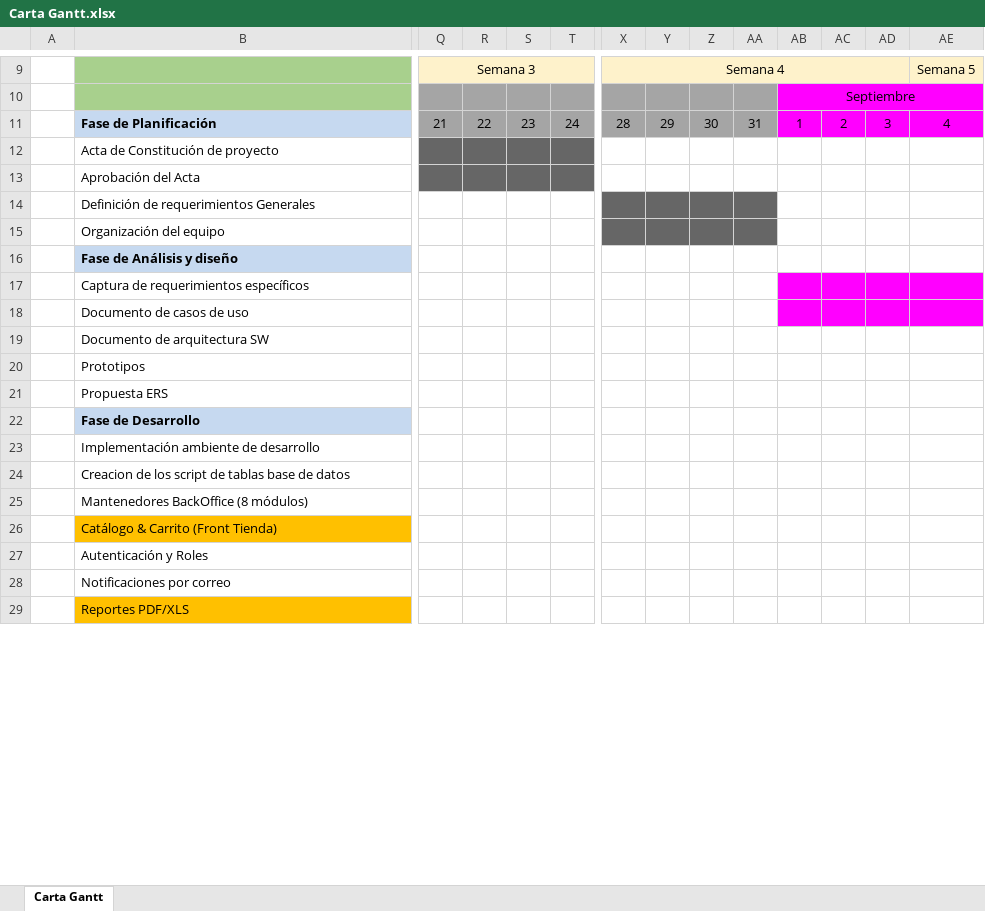
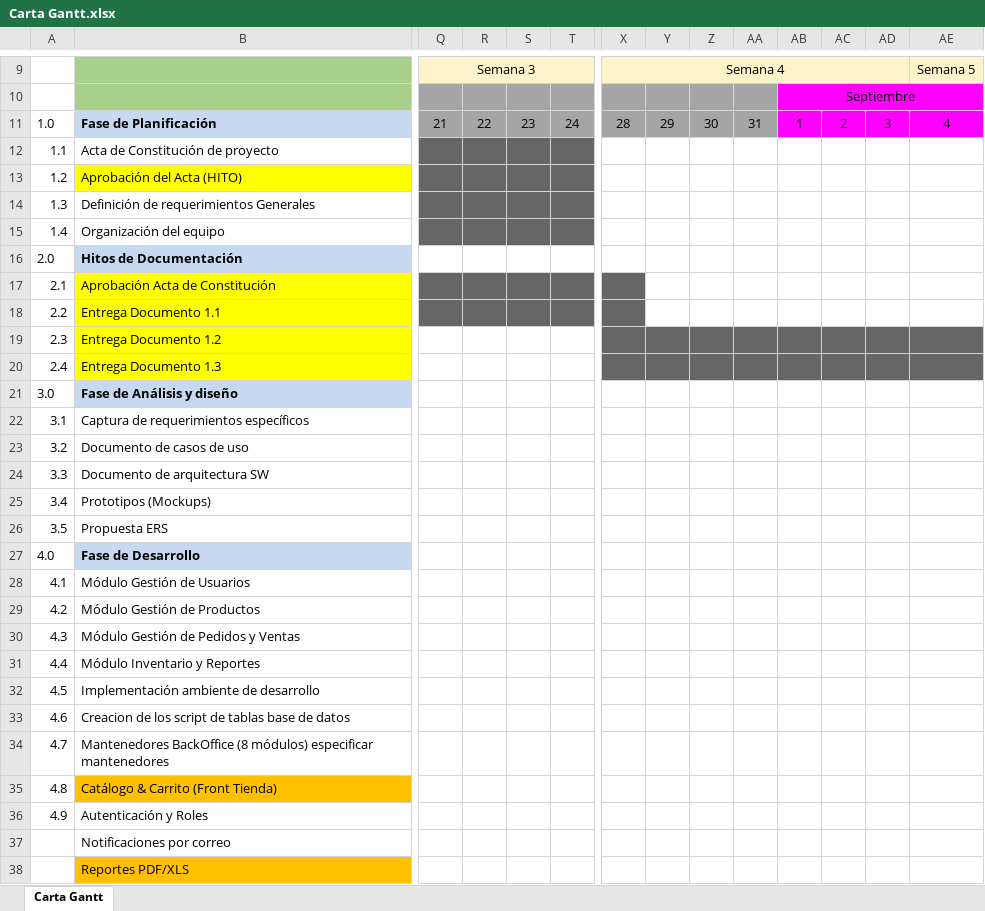
Before and after one commit to MatiasAcuna24/Portafolio-Titulo-MaCoFa, an Excel workbook: FASE1/DOCS/EVIDENCIAS_GRUPALES/ENTREGABLES/Carta Gantt.xlsx, sheet Carta Gantt, drawn as a sheet; only a part is shown, gaps mark what is left out; values as stored, in another font and other column widths than the file's, no borders; charts and pictures not drawn; removed rows and columns are numbered as before the commit, all else as after; rows hold the shown columns only; the diff covers the shown part only; the diff names each change by its address in the sheet, - before the commit and + after, or states it on an @@ line.

Commit message:
Actualizacion documentos gantt, requerimientos, EDT, acta

```diff
--- a/FASE1/DOCS/EVIDENCIAS_GRUPALES/ENTREGABLES/Carta Gantt.xlsx (sheet Carta Gantt)
+++ b/FASE1/DOCS/EVIDENCIAS_GRUPALES/ENTREGABLES/Carta Gantt.xlsx (sheet Carta Gantt)
-A11: (empty)
+A11: 1.0
-A12: (empty)
+A12: 1.1
-row 13:  | Aprobación del Acta
+row 13: 1.2 | Aprobación del Acta (HITO)
-A14: (empty)
+A14: 1.3
-Q14:T15 fill: none
+Q14:T15 fill: #666666
-X14:AA15 fill: #666666
+X14:AA15 fill: none
-A15: (empty)
+A15: 1.4
+row 16: 2.0 | Hitos de Documentación
+row 17: 2.1 | Aprobación Acta de Constitución
+row 18: 2.2 | Entrega Documento 1.1
+row 19: 2.3 | Entrega Documento 1.2
+row 20: 2.4 | Entrega Documento 1.3
-A21: (empty)
+A21: 3.0
-A22: (empty)
+A22: 3.1
-AB22:AE23 fill: #FF00FF
+AB22:AE23 fill: none
-A23: (empty)
+A23: 3.2
-A24: (empty)
+A24: 3.3
-row 20:  | Prototipos
+row 25: 3.4 | Prototipos (Mockups)
-A26: (empty)
+A26: 3.5
-A27: (empty)
+A27: 4.0
+row 28: 4.1 | Módulo Gestión de Usuarios
+row 29: 4.2 | Módulo Gestión de Productos
+row 30: 4.3 | Módulo Gestión de Pedidos y Ventas
+row 31: 4.4 | Módulo Inventario y Reportes
-A32: (empty)
+A32: 4.5
-A33: (empty)
+A33: 4.6
-row 25:  | Mantenedores BackOffice (8 módulos)
+row 34: 4.7 | Mantenedores BackOffice (8 módulos) especificar mantenedores
-A35: (empty)
+A35: 4.8
-A36: (empty)
+A36: 4.9
```
Also changed, not shown: 1 added row, 1 removed row and 9 edited cells elsewhere in this sheet, FASE1/DOCS/EVIDENCIAS_GRUPALES/ENTREGABLES/Matriz EDT.xlsx, FASE1/DOCS/EVIDENCIAS_GRUPALES/ENTREGABLES/Planilla de Requerimientos-2.xlsx, 5 other files.
